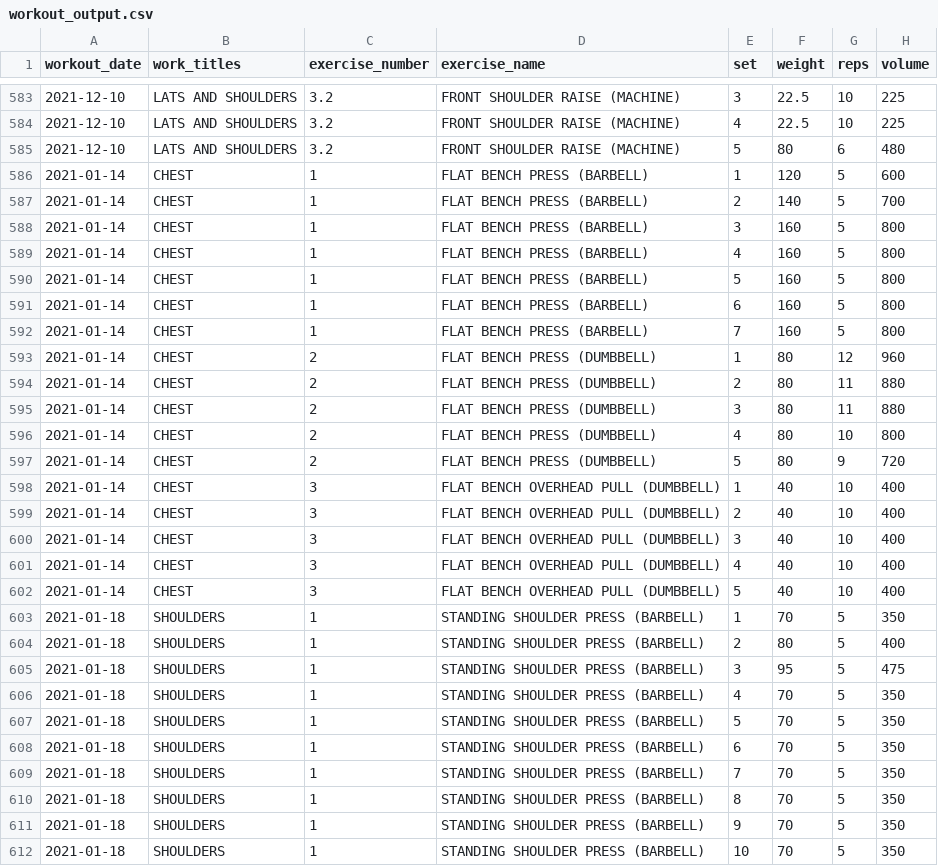
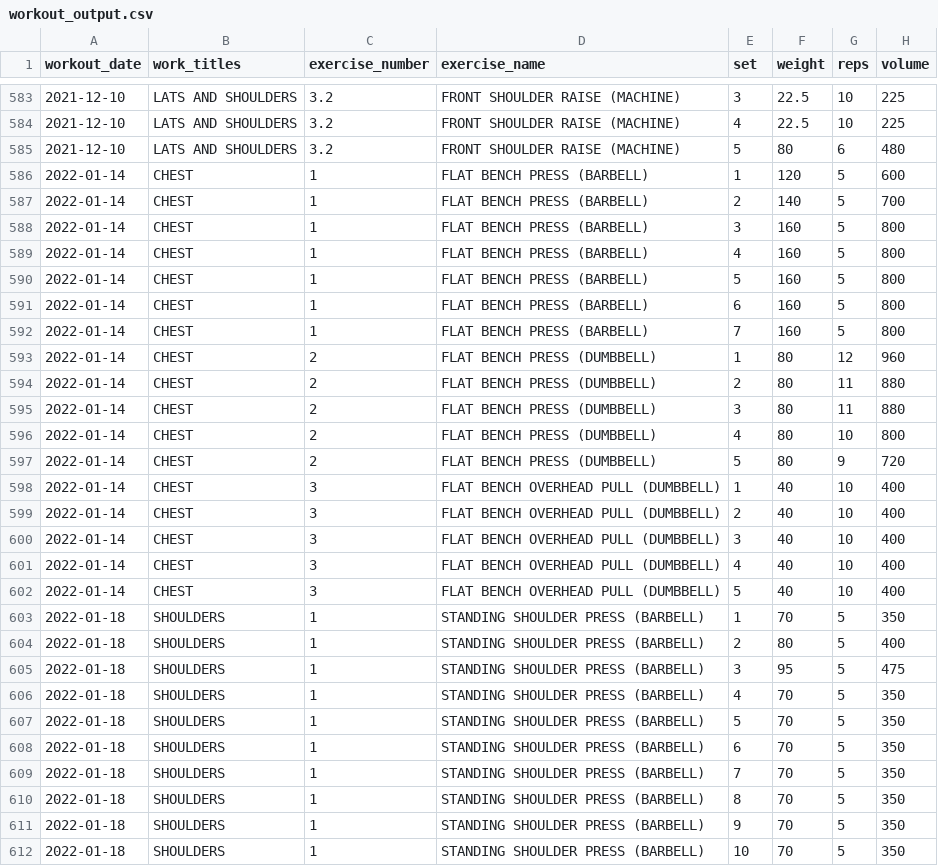
Before and after one commit to jeremybutt09/workout_data, a CSV file: data/workout_output.csv, drawn as a sheet; only a part is shown, gaps mark what is left out; the diff covers the shown part only.

Commit message:
updated 2022 workouts to have year 2022. Need to fix in notes on iphone as well

```diff
--- a/data/workout_output.csv
+++ b/data/workout_output.csv
@@ -585,28 +585,28 @@ workout_date,work_titles,exercise_number,exercise_name,set,weight,reps,volume
 2021-12-10,LATS AND SHOULDERS,3.2,FRONT SHOULDER RAISE (MACHINE),5,80,6,480
-2021-01-14,CHEST,1,FLAT BENCH PRESS (BARBELL),1,120,5,600
-2021-01-14,CHEST,1,FLAT BENCH PRESS (BARBELL),2,140,5,700
-2021-01-14,CHEST,1,FLAT BENCH PRESS (BARBELL),3,160,5,800
-2021-01-14,CHEST,1,FLAT BENCH PRESS (BARBELL),4,160,5,800
-2021-01-14,CHEST,1,FLAT BENCH PRESS (BARBELL),5,160,5,800
-2021-01-14,CHEST,1,FLAT BENCH PRESS (BARBELL),6,160,5,800
-2021-01-14,CHEST,1,FLAT BENCH PRESS (BARBELL),7,160,5,800
-2021-01-14,CHEST,2,FLAT BENCH PRESS (DUMBBELL),1,80,12,960
-2021-01-14,CHEST,2,FLAT BENCH PRESS (DUMBBELL),2,80,11,880
-2021-01-14,CHEST,2,FLAT BENCH PRESS (DUMBBELL),3,80,11,880
-2021-01-14,CHEST,2,FLAT BENCH PRESS (DUMBBELL),4,80,10,800
-2021-01-14,CHEST,2,FLAT BENCH PRESS (DUMBBELL),5,80,9,720
-2021-01-14,CHEST,3,FLAT BENCH OVERHEAD PULL (DUMBBELL),1,40,10,400
-2021-01-14,CHEST,3,FLAT BENCH OVERHEAD PULL (DUMBBELL),2,40,10,400
-2021-01-14,CHEST,3,FLAT BENCH OVERHEAD PULL (DUMBBELL),3,40,10,400
-2021-01-14,CHEST,3,FLAT BENCH OVERHEAD PULL (DUMBBELL),4,40,10,400
-2021-01-14,CHEST,3,FLAT BENCH OVERHEAD PULL (DUMBBELL),5,40,10,400
-2021-01-18,SHOULDERS,1,STANDING SHOULDER PRESS (BARBELL),1,70,5,350
-2021-01-18,SHOULDERS,1,STANDING SHOULDER PRESS (BARBELL),2,80,5,400
-2021-01-18,SHOULDERS,1,STANDING SHOULDER PRESS (BARBELL),3,95,5,475
-2021-01-18,SHOULDERS,1,STANDING SHOULDER PRESS (BARBELL),4,70,5,350
-2021-01-18,SHOULDERS,1,STANDING SHOULDER PRESS (BARBELL),5,70,5,350
-2021-01-18,SHOULDERS,1,STANDING SHOULDER PRESS (BARBELL),6,70,5,350
-2021-01-18,SHOULDERS,1,STANDING SHOULDER PRESS (BARBELL),7,70,5,350
-2021-01-18,SHOULDERS,1,STANDING SHOULDER PRESS (BARBELL),8,70,5,350
-2021-01-18,SHOULDERS,1,STANDING SHOULDER PRESS (BARBELL),9,70,5,350
-2021-01-18,SHOULDERS,1,STANDING SHOULDER PRESS (BARBELL),10,70,5,350
+2022-01-14,CHEST,1,FLAT BENCH PRESS (BARBELL),1,120,5,600
+2022-01-14,CHEST,1,FLAT BENCH PRESS (BARBELL),2,140,5,700
+2022-01-14,CHEST,1,FLAT BENCH PRESS (BARBELL),3,160,5,800
+2022-01-14,CHEST,1,FLAT BENCH PRESS (BARBELL),4,160,5,800
+2022-01-14,CHEST,1,FLAT BENCH PRESS (BARBELL),5,160,5,800
+2022-01-14,CHEST,1,FLAT BENCH PRESS (BARBELL),6,160,5,800
+2022-01-14,CHEST,1,FLAT BENCH PRESS (BARBELL),7,160,5,800
+2022-01-14,CHEST,2,FLAT BENCH PRESS (DUMBBELL),1,80,12,960
+2022-01-14,CHEST,2,FLAT BENCH PRESS (DUMBBELL),2,80,11,880
+2022-01-14,CHEST,2,FLAT BENCH PRESS (DUMBBELL),3,80,11,880
+2022-01-14,CHEST,2,FLAT BENCH PRESS (DUMBBELL),4,80,10,800
+2022-01-14,CHEST,2,FLAT BENCH PRESS (DUMBBELL),5,80,9,720
+2022-01-14,CHEST,3,FLAT BENCH OVERHEAD PULL (DUMBBELL),1,40,10,400
+2022-01-14,CHEST,3,FLAT BENCH OVERHEAD PULL (DUMBBELL),2,40,10,400
+2022-01-14,CHEST,3,FLAT BENCH OVERHEAD PULL (DUMBBELL),3,40,10,400
+2022-01-14,CHEST,3,FLAT BENCH OVERHEAD PULL (DUMBBELL),4,40,10,400
+2022-01-14,CHEST,3,FLAT BENCH OVERHEAD PULL (DUMBBELL),5,40,10,400
+2022-01-18,SHOULDERS,1,STANDING SHOULDER PRESS (BARBELL),1,70,5,350
+2022-01-18,SHOULDERS,1,STANDING SHOULDER PRESS (BARBELL),2,80,5,400
+2022-01-18,SHOULDERS,1,STANDING SHOULDER PRESS (BARBELL),3,95,5,475
+2022-01-18,SHOULDERS,1,STANDING SHOULDER PRESS (BARBELL),4,70,5,350
+2022-01-18,SHOULDERS,1,STANDING SHOULDER PRESS (BARBELL),5,70,5,350
+2022-01-18,SHOULDERS,1,STANDING SHOULDER PRESS (BARBELL),6,70,5,350
+2022-01-18,SHOULDERS,1,STANDING SHOULDER PRESS (BARBELL),7,70,5,350
+2022-01-18,SHOULDERS,1,STANDING SHOULDER PRESS (BARBELL),8,70,5,350
+2022-01-18,SHOULDERS,1,STANDING SHOULDER PRESS (BARBELL),9,70,5,350
+2022-01-18,SHOULDERS,1,STANDING SHOULDER PRESS (BARBELL),10,70,5,350
```
Also changed, not shown: 37 edited cells elsewhere in this file.
